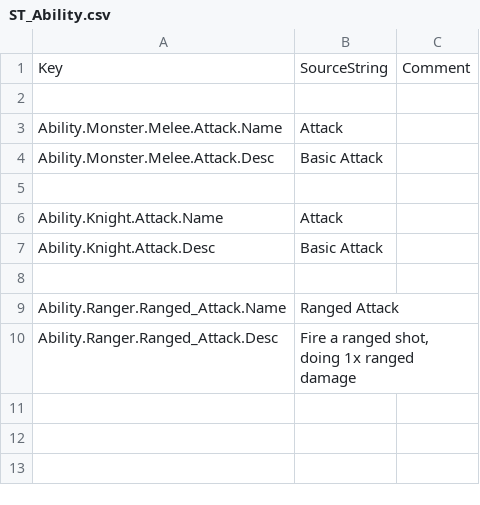
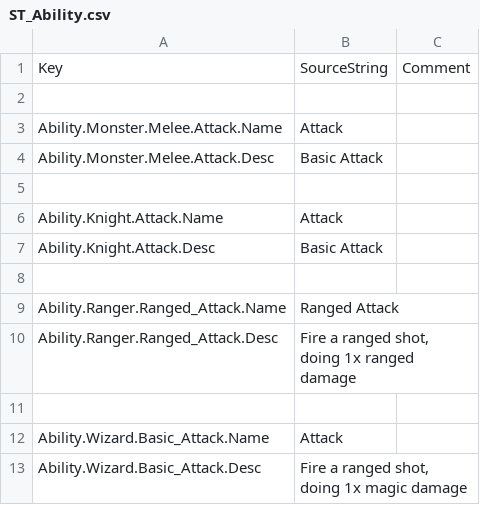
Before and after one commit to Dove-Bren/ProjectLord, a CSV file: Content/Localization/ST_Ability.csv, drawn as a sheet.

```diff
--- a/Content/Localization/ST_Ability.csv
+++ b/Content/Localization/ST_Ability.csv
@@ -10 +10,4 @@ Ability.Ranger.Ranged_Attack.Name,"Ranged Attack",
 Ability.Ranger.Ranged_Attack.Desc,"Fire a ranged shot, doing 1x ranged damage",
+
+Ability.Wizard.Basic_Attack.Name,"Attack",
+Ability.Wizard.Basic_Attack.Desc,"Fire a ranged shot, doing 1x magic damage",
```
Also changed, not shown: Content/Localization/ST_Creature.csv, 30 other files.
